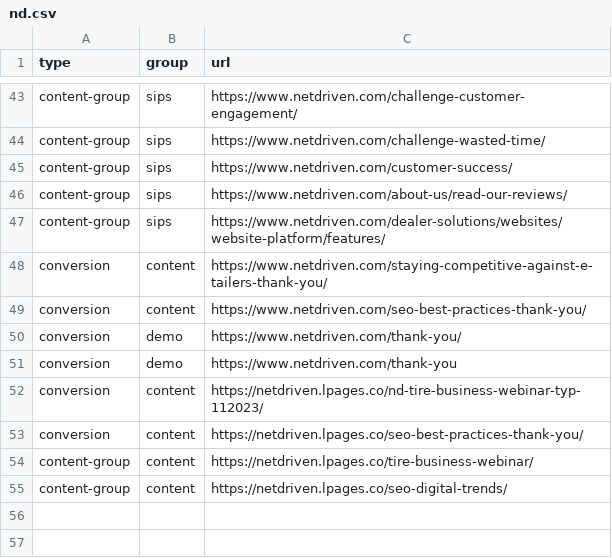
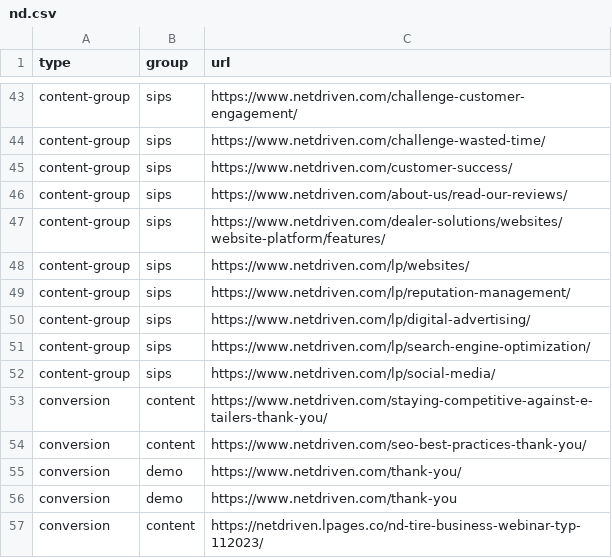
Before and after one commit to LeadVenture-Corp-Marketing/LV-Analytics, a CSV file: nd.csv, drawn as a sheet; only a part is shown, gaps mark what is left out; the shorter side is filled out with more unchanged rows.

Commit message:
updated ND

```diff
--- a/nd.csv
+++ b/nd.csv
@@ -47,2 +47,7 @@ content-group,sips,https://www.netdriven.com/about-us/read-our-reviews/
 content-group,sips,https://www.netdriven.com/dealer-solutions/websites/website-platform/features/
+content-group,sips,https://www.netdriven.com/lp/websites/
+content-group,sips,https://www.netdriven.com/lp/reputation-management/
+content-group,sips,https://www.netdriven.com/lp/digital-advertising/
+content-group,sips,https://www.netdriven.com/lp/search-engine-optimization/
+content-group,sips,https://www.netdriven.com/lp/social-media/
 conversion,content,https://www.netdriven.com/staying-competitive-against-e-tailers-thank-you/
```
